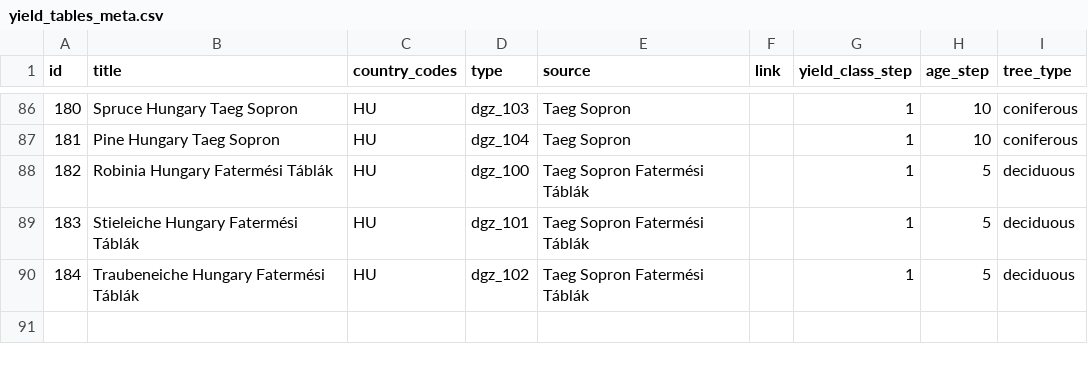
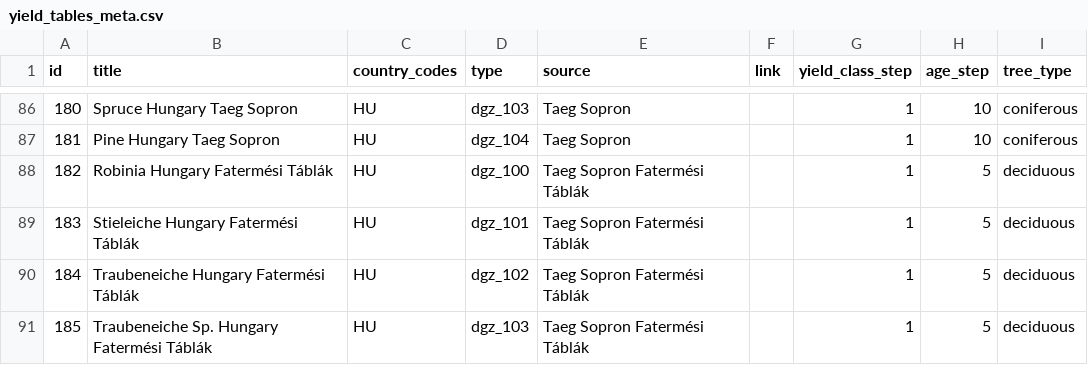
Before and after one commit to treely/openyieldtables, a CSV file: src/openyieldtables/data/yield_tables_meta.csv, drawn as a sheet; only a part is shown, gaps mark what is left out.

Commit message:
feat: add yield table for tree type Traubeneiche Sp (#100)

```diff
--- a/src/openyieldtables/data/yield_tables_meta.csv
+++ b/src/openyieldtables/data/yield_tables_meta.csv
@@ -90 +90,2 @@ id;title;country_codes;type;source;link;yield_class_step;age_step;tree_type
 184;Traubeneiche Hungary Fatermési Táblák;HU;dgz_102;Taeg Sopron Fatermési Táblák;;1;5;deciduous
+185;Traubeneiche Sp. Hungary Fatermési Táblák;HU;dgz_103;Taeg Sopron Fatermési Táblák;;1;5;deciduous
```
Also changed, not shown: 1 other file.
